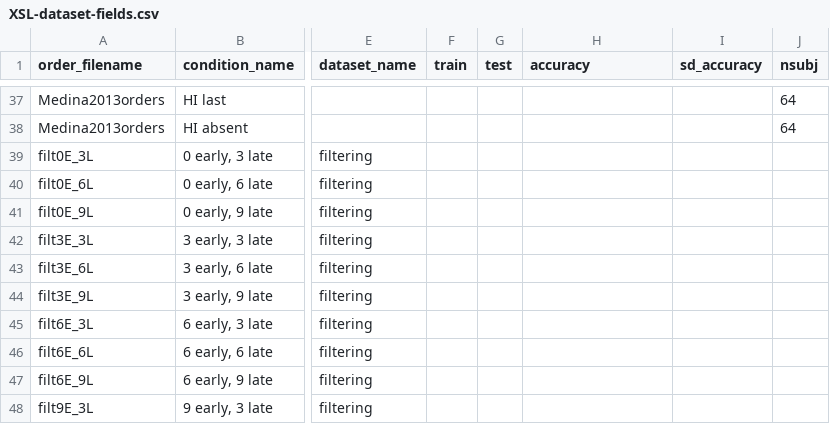
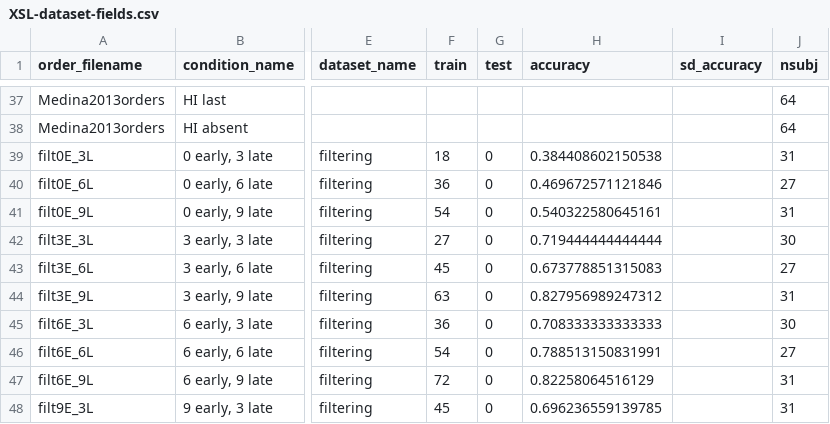
Before and after one commit to kachergis/XSLmodels, a CSV file: data-raw/XSL-dataset-fields.csv, drawn as a sheet; only a part is shown, gaps mark what is left out; the diff covers the shown part only; the diff names each change by its address in the sheet, - before the commit and + after, or states it on an @@ line.

```diff
--- a/data-raw/XSL-dataset-fields.csv
+++ b/data-raw/XSL-dataset-fields.csv
-F39 (train): (empty)
+F39 (train): 18
-G39:G48 (test): (empty)
+G39:G48 (test): 0
-H39 (accuracy): (empty)
+H39 (accuracy): 0.384408602150538
-J39 (nsubj): (empty)
+J39 (nsubj): 31
-F40 (train): (empty)
+F40 (train): 36
-H40 (accuracy): (empty)
+H40 (accuracy): 0.469672571121846
-J40 (nsubj): (empty)
+J40 (nsubj): 27
-F41 (train): (empty)
+F41 (train): 54
-H41 (accuracy): (empty)
+H41 (accuracy): 0.540322580645161
-J41 (nsubj): (empty)
+J41 (nsubj): 31
-F42 (train): (empty)
+F42 (train): 27
-H42 (accuracy): (empty)
+H42 (accuracy): 0.719444444444444
-J42 (nsubj): (empty)
+J42 (nsubj): 30
-F43 (train): (empty)
+F43 (train): 45
-H43 (accuracy): (empty)
+H43 (accuracy): 0.673778851315083
-J43 (nsubj): (empty)
+J43 (nsubj): 27
-F44 (train): (empty)
+F44 (train): 63
-H44 (accuracy): (empty)
+H44 (accuracy): 0.827956989247312
-J44 (nsubj): (empty)
+J44 (nsubj): 31
-F45 (train): (empty)
+F45 (train): 36
-H45 (accuracy): (empty)
+H45 (accuracy): 0.708333333333333
-J45 (nsubj): (empty)
+J45 (nsubj): 30
-F46 (train): (empty)
+F46 (train): 54
-H46 (accuracy): (empty)
+H46 (accuracy): 0.788513150831991
-J46 (nsubj): (empty)
+J46 (nsubj): 27
-F47 (train): (empty)
+F47 (train): 72
-H47 (accuracy): (empty)
+H47 (accuracy): 0.82258064516129
-J47:J48 (nsubj): (empty)
+J47:J48 (nsubj): 31
-F48 (train): (empty)
+F48 (train): 45
-H48 (accuracy): (empty)
+H48 (accuracy): 0.696236559139785
```
Also changed, not shown: 115 edited cells elsewhere in this file, 1 other file.
